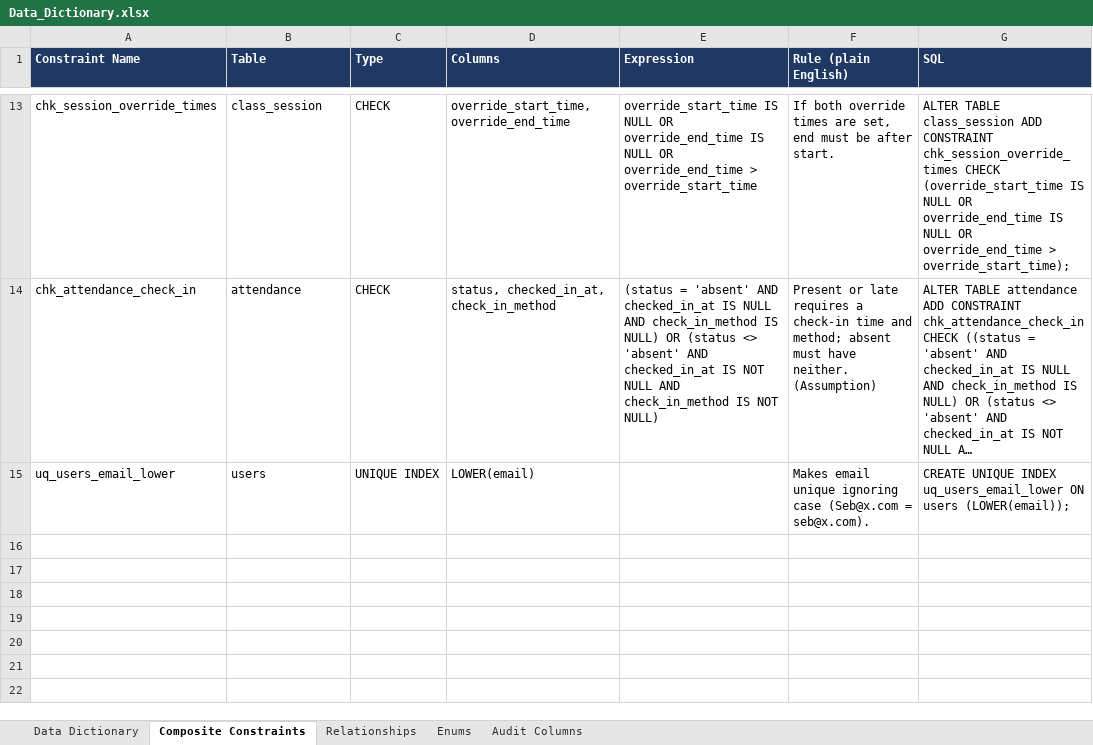
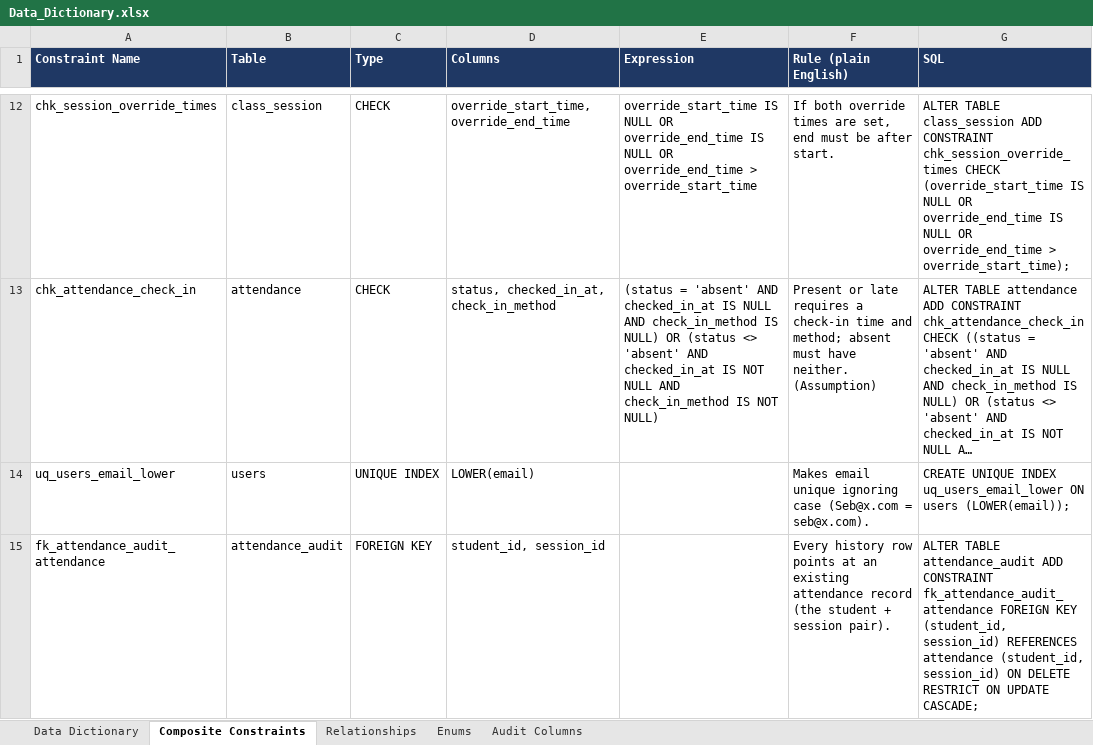
Before and after one commit to Jguardo03/Attendance-Sas, an Excel workbook: docs/Data_Dictionary.xlsx, sheet Composite Constraints, drawn as a sheet; only a part is shown, gaps mark what is left out; long unchanged cells end in …; values as stored, in another font and other column widths than the file's, no borders; the diff covers the shown part only; the diff names each change by its address in the sheet, - before the commit and + after, or states it on an @@ line.

```diff
--- a/docs/Data_Dictionary.xlsx (sheet Composite Constraints)
+++ b/docs/Data_Dictionary.xlsx (sheet Composite Constraints)
+row 15: fk_attendance_audit_attendance | attendance_audit | FOREIGN KEY | student_id, session_id |  | Every history row points at an existing attendance record (the student + session pair). | ALTER TABLE attendance_audit ADD CONSTRAINT fk_attendance_audit_attendance FOREIGN KEY (student_id, session_id) REFERENCES attendance (student_id, session_id) ON DELETE RESTRICT ON UPDATE CASCADE;
```
Also changed, not shown: 1 added row and 1 removed row elsewhere in this sheet, sheet Data Dictionary, sheet Relationships, sheet Audit Columns, sheet Enums, 2 other files.
